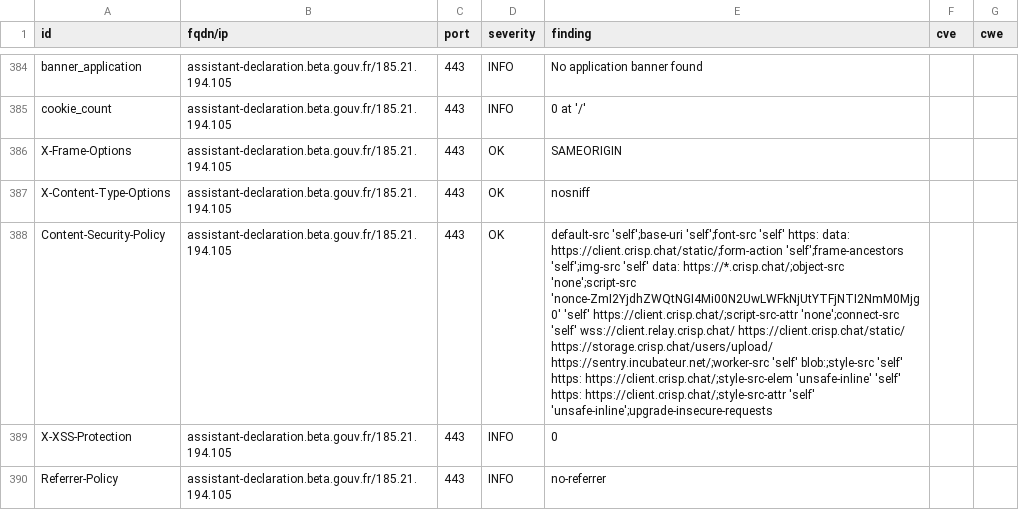
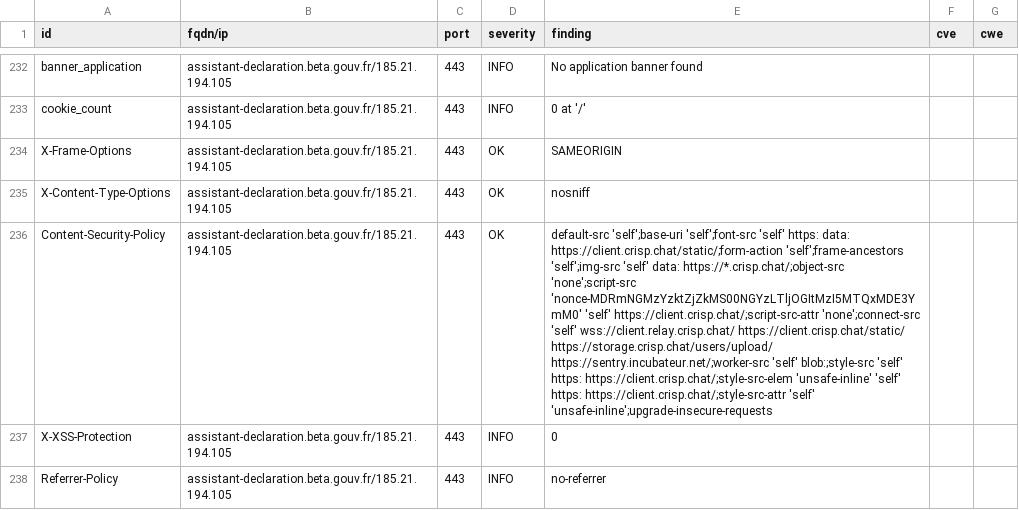
Before and after one commit to culturecommunication/dashlord, a CSV file: results/aHR0cHM6Ly9hc3Npc3RhbnQtZGVjbGFyYXRpb24uYmV0YS5nb3V2LmZy/testssl.csv, drawn as a sheet; only a part is shown, gaps mark what is left out; addresses are those after the commit; the diff covers the shown part only; the diff names each change by its address in the sheet, - before the commit and + after, or states it on an @@ line.

```diff
--- a/results/aHR0cHM6Ly9hc3Npc3RhbnQtZGVjbGFyYXRpb24uYmV0YS5nb3V2LmZy/testssl.csv
+++ b/results/aHR0cHM6Ly9hc3Npc3RhbnQtZGVjbGFyYXRpb24uYmV0YS5nb3V2LmZy/testssl.csv
-E236 (finding): …https://*.crisp.chat/;object-src 'none';script-src 'nonce-ZmI2YjdhZWQtNGI4Mi00N2UwLWFkNjUtYTFjNTI2NmM0Mjg0' 'self' https://client.crisp.chat/;script-src-attr…
+E236 (finding): …https://*.crisp.chat/;object-src 'none';script-src 'nonce-MDRmNGMzYzktZjZkMS00NGYzLTljOGItMzI5MTQxMDE3YmM0' 'self' https://client.crisp.chat/;script-src-attr…
```
Also changed, not shown: 3 added rows, 3 removed rows, 149 moved rows and 8 edited cells elsewhere in this file, 7 other files.
